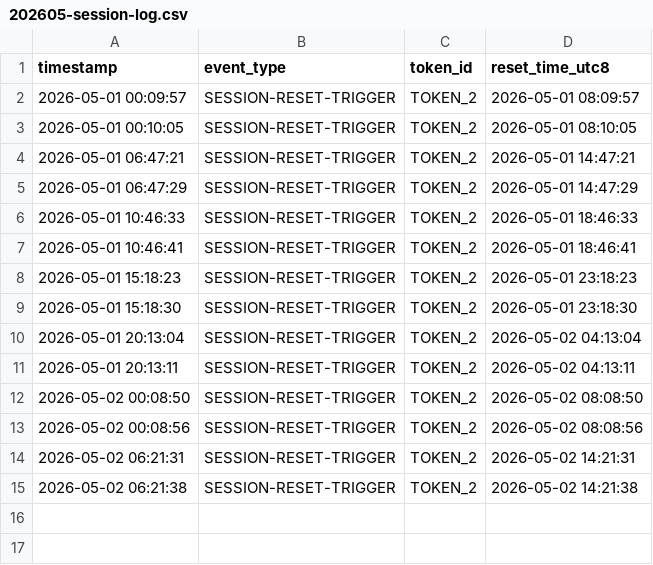
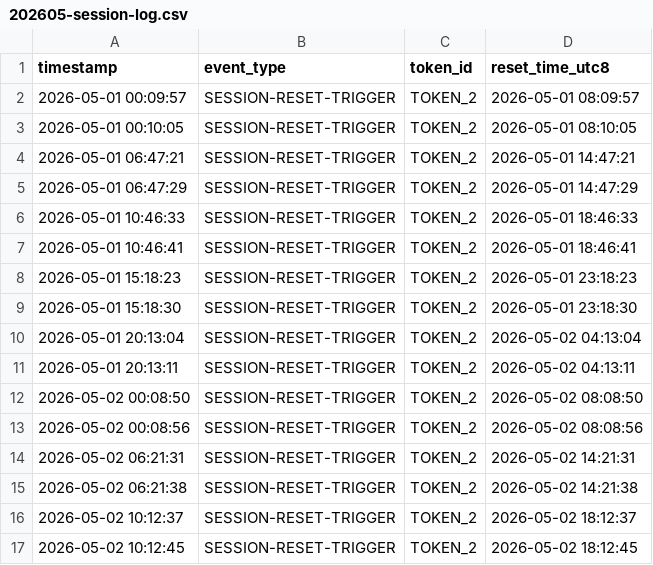
Before and after one commit to SSgumS/claude-daily-check-in, a CSV file: logs/202605-session-log.csv, drawn as a sheet.

```diff
--- a/logs/202605-session-log.csv
+++ b/logs/202605-session-log.csv
@@ -15 +15,3 @@ timestamp,event_type,token_id,reset_time_utc8
 2026-05-02 06:21:38,SESSION-RESET-TRIGGER,TOKEN_2,2026-05-02 14:21:38
+2026-05-02 10:12:37,SESSION-RESET-TRIGGER,TOKEN_2,2026-05-02 18:12:37
+2026-05-02 10:12:45,SESSION-RESET-TRIGGER,TOKEN_2,2026-05-02 18:12:45
```
